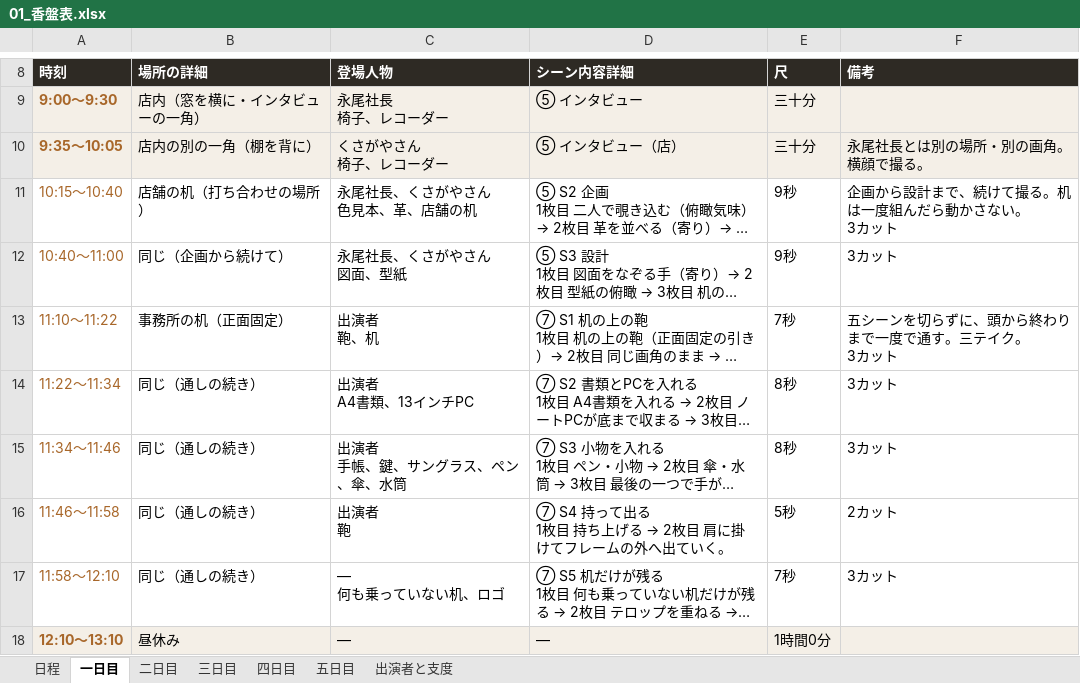
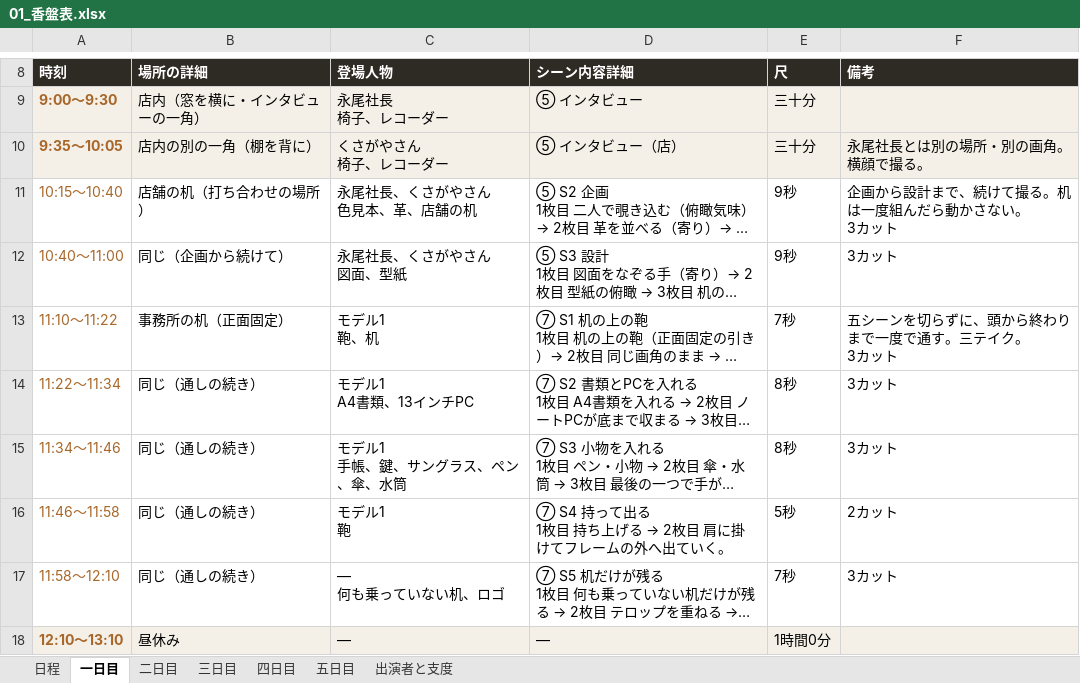
Before and after one commit to Shiori0415/dougaseisaku, an Excel workbook: pdf/01_香盤表.xlsx, sheet 一日目, drawn as a sheet; only a part is shown, gaps mark what is left out; long unchanged cells end in …; values as stored, in another font and other column widths than the file's, no borders; ↵ is a line break in a cell; the diff names each change by its address in the sheet, - before the commit and + after, or states it on an @@ line.

```diff
--- a/pdf/01_香盤表.xlsx (sheet 一日目)
+++ b/pdf/01_香盤表.xlsx (sheet 一日目)
-C13 (登場人物): 出演者 ↵ 鞄、机
+C13 (登場人物): モデル1 ↵ 鞄、机
-C14 (登場人物): 出演者 ↵ A4書類、13インチPC
+C14 (登場人物): モデル1 ↵ A4書類、13インチPC
-C15 (登場人物): 出演者 ↵ 手帳、鍵、サングラス、ペン、傘、水筒
+C15 (登場人物): モデル1 ↵ 手帳、鍵、サングラス、ペン、傘、水筒
-C16 (登場人物): 出演者 ↵ 鞄
+C16 (登場人物): モデル1 ↵ 鞄
```
Also changed, not shown: sheet 五日目, sheet 出演者と支度, 3 other files.
